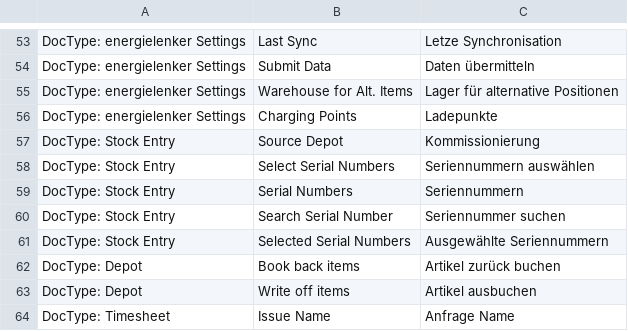
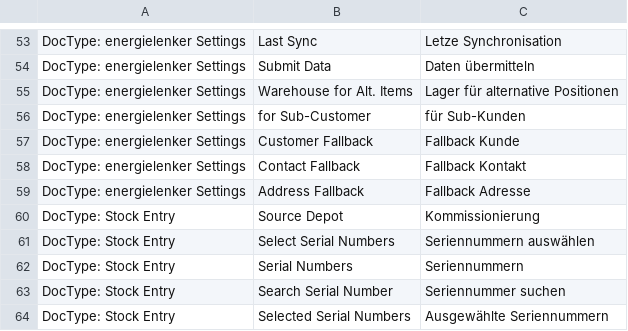
Before and after one commit to libracore/energielenker, a CSV file: energielenker/translations/de.csv, drawn as a sheet; only a part is shown, gaps mark what is left out; the shorter side is filled out with more unchanged rows.

Commit message:
added fallbacks to zoho api

```diff
--- a/energielenker/translations/de.csv
+++ b/energielenker/translations/de.csv
@@ -55,3 +55,6 @@ DocType: energielenker Settings,Submit Data,Daten übermitteln
 DocType: energielenker Settings,Warehouse for Alt. Items,Lager für alternative Positionen
-DocType: energielenker Settings,Charging Points,Ladepunkte
+DocType: energielenker Settings,for Sub-Customer,für Sub-Kunden
+DocType: energielenker Settings,Customer Fallback,Fallback Kunde
+DocType: energielenker Settings,Contact Fallback,Fallback Kontakt
+DocType: energielenker Settings,Address Fallback,Fallback Adresse
 DocType: Stock Entry,Source Depot,Kommissionierung
```
Also changed, not shown: 3 other files.
